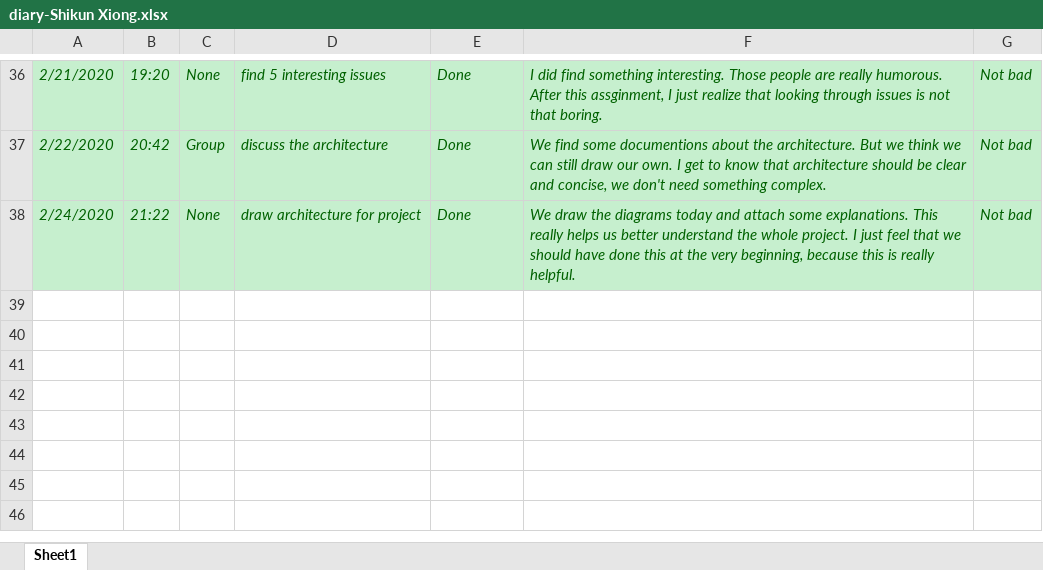
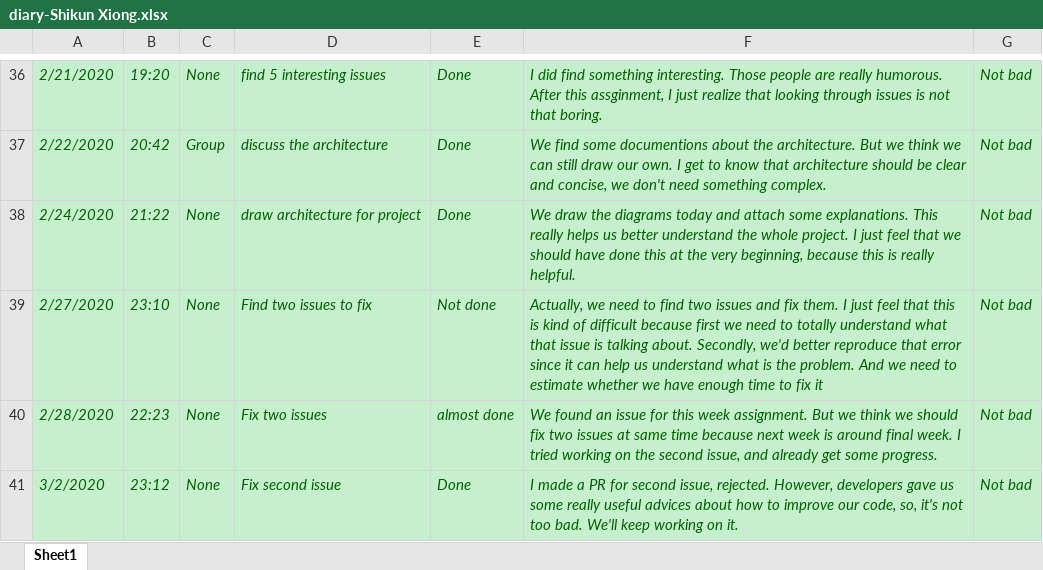
Before and after one commit to zihuaweng/W2020, an Excel workbook: diaries/diary-Shikun Xiong.xlsx, sheet Sheet1, drawn as a sheet; only a part is shown, gaps mark what is left out; values as stored, in another font and other column widths than the file's, no borders; the diff names each change by its address in the sheet, - before the commit and + after, or states it on an @@ line.

Commit message:
Update diary-Shikun Xiong.xlsx

```diff
--- a/diaries/diary-Shikun Xiong.xlsx (sheet Sheet1)
+++ b/diaries/diary-Shikun Xiong.xlsx (sheet Sheet1)
+row 39: 2/27/2020 | 23:10 | None | Find two issues to fix | Not done | Actually, we need to find two issues and fix them. I just feel that this is kind of difficult because first we need to totally understand what that issue is talking about. Secondly, we'd better reproduce that error since it can help us understand what is the problem. And we need to estimate whether we have enough time to fix it | Not bad
+row 40: 2/28/2020 | 22:23 | None | Fix two issues | almost done | We found an issue for this week assignment. But we think we should fix two issues at same time because next week is around final week. I tried working on the second issue, and already get some progress. | Not bad
+row 41: 3/2/2020 | 23:12 | None | Fix second issue | Done | I made a PR for second issue, rejected. However, developers gave us some really useful advices about how to improve our code, so, it's not too bad. We'll keep working on it. | Not bad
```
